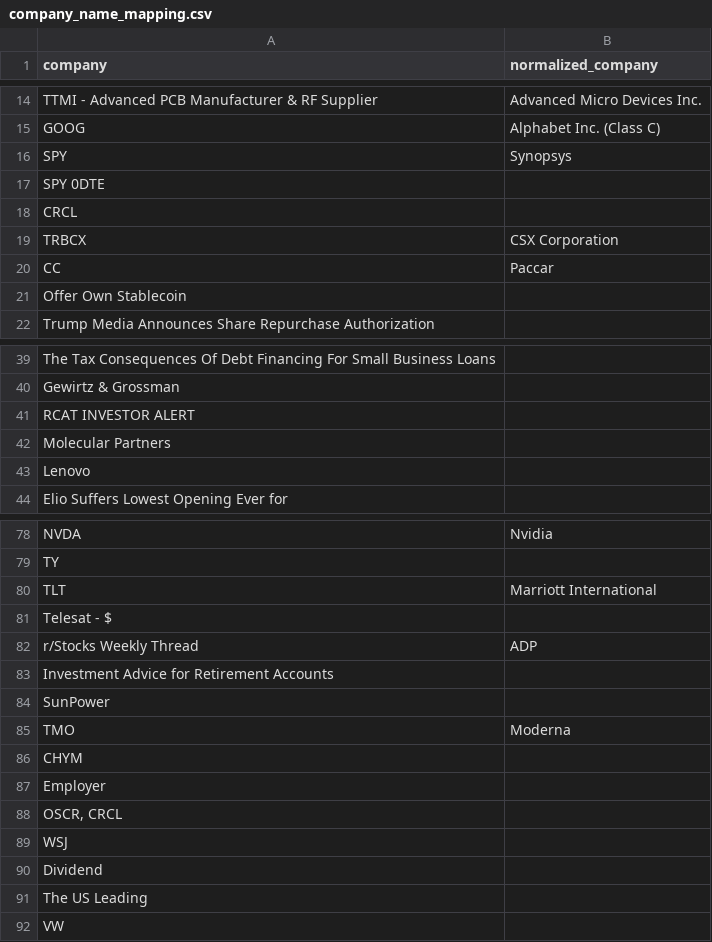
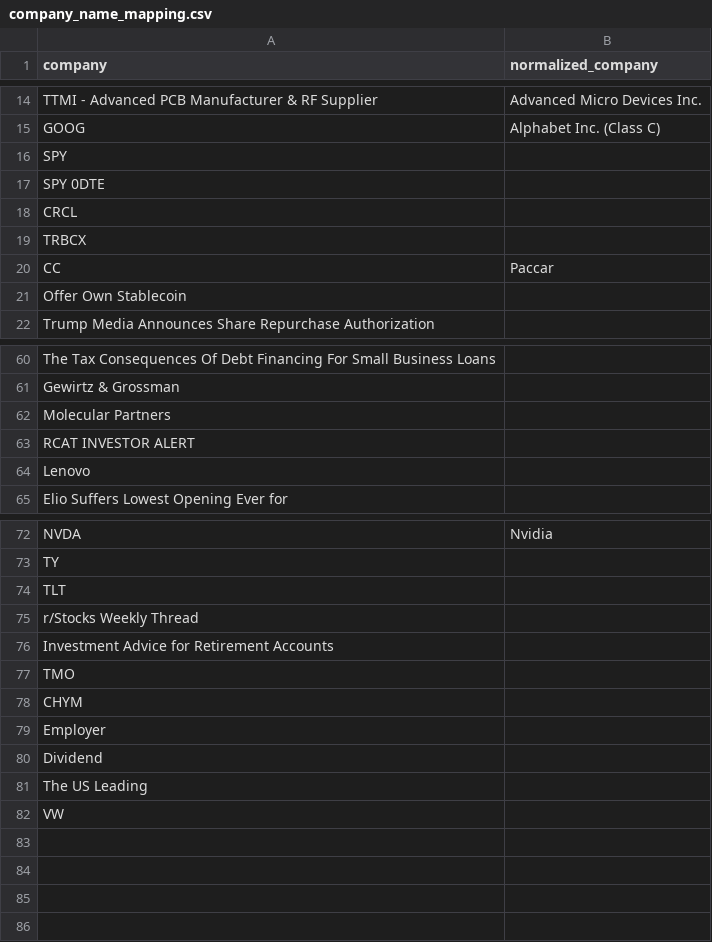
Before and after one commit to deveshs18/Sentimental_stock_predictor, a CSV file: data/company_name_mapping.csv, drawn as a sheet; only a part is shown, gaps mark what is left out; the diff covers the shown part only.

```diff
--- a/data/company_name_mapping.csv
+++ b/data/company_name_mapping.csv
@@ -15,6 +15,6 @@ TTMI - Advanced PCB Manufacturer & RF Supplier,Advanced Micro Devices Inc.
 GOOG,Alphabet Inc. (Class C)
-SPY,Synopsys
+SPY,
 SPY 0DTE,
 CRCL,
-TRBCX,CSX Corporation
+TRBCX,
 CC,Paccar
@@ -40,4 +61,4 @@ The Tax Consequences Of Debt Financing For Small Business Loans,
 Gewirtz & Grossman,
+Molecular Partners,
 RCAT INVESTOR ALERT,
-Molecular Partners,
 Lenovo,
@@ -79,12 +73,8 @@ NVDA,Nvidia
 TY,
-TLT,Marriott International
-Telesat - $,
-r/Stocks Weekly Thread,ADP
+TLT,
+r/Stocks Weekly Thread,
 Investment Advice for Retirement Accounts,
-SunPower,
-TMO,Moderna
+TMO,
 CHYM,
 Employer,
-"OSCR, CRCL",
-WSJ,
 Dividend,
```
Also changed, not shown: 21 added rows, 27 removed rows, 1 moved row and 2 edited cells elsewhere in this file, data/merged_sentiment_input.csv, data/merged_sentiment_output_with_companies.csv, 16 other files.
